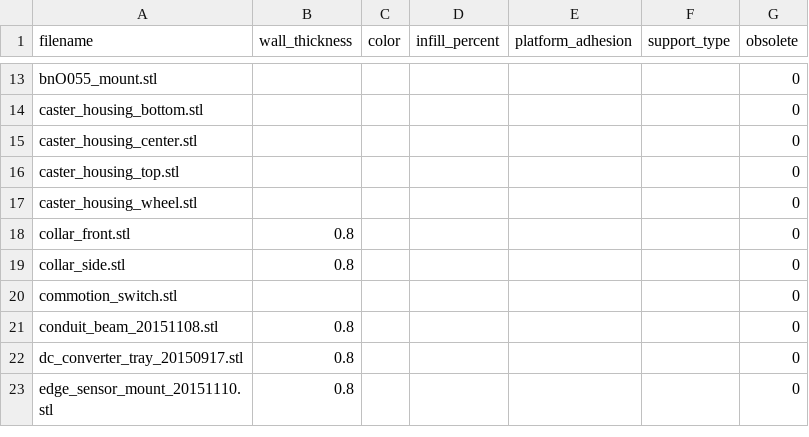
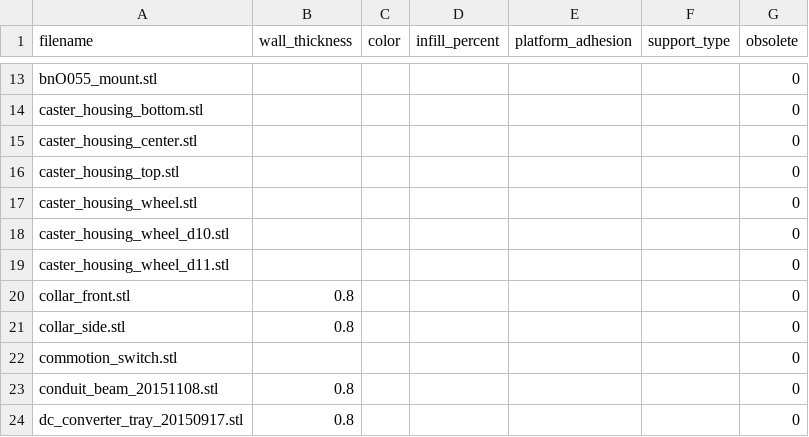
Before and after one commit to chrisspen/homebot, a CSV file: models/printable/printing_recommendations.csv, drawn as a sheet; only a part is shown, gaps mark what is left out; the shorter side is filled out with more unchanged rows; the diff names each change by its address in the sheet, - before the commit and + after, or states it on an @@ line.

```diff
--- a/models/printable/printing_recommendations.csv
+++ b/models/printable/printing_recommendations.csv
+row 18: caster_housing_wheel_d10.stl |  |  |  |  |  | 0
+row 19: caster_housing_wheel_d11.stl |  |  |  |  |  | 0
```
Also changed, not shown: 2 other files.
